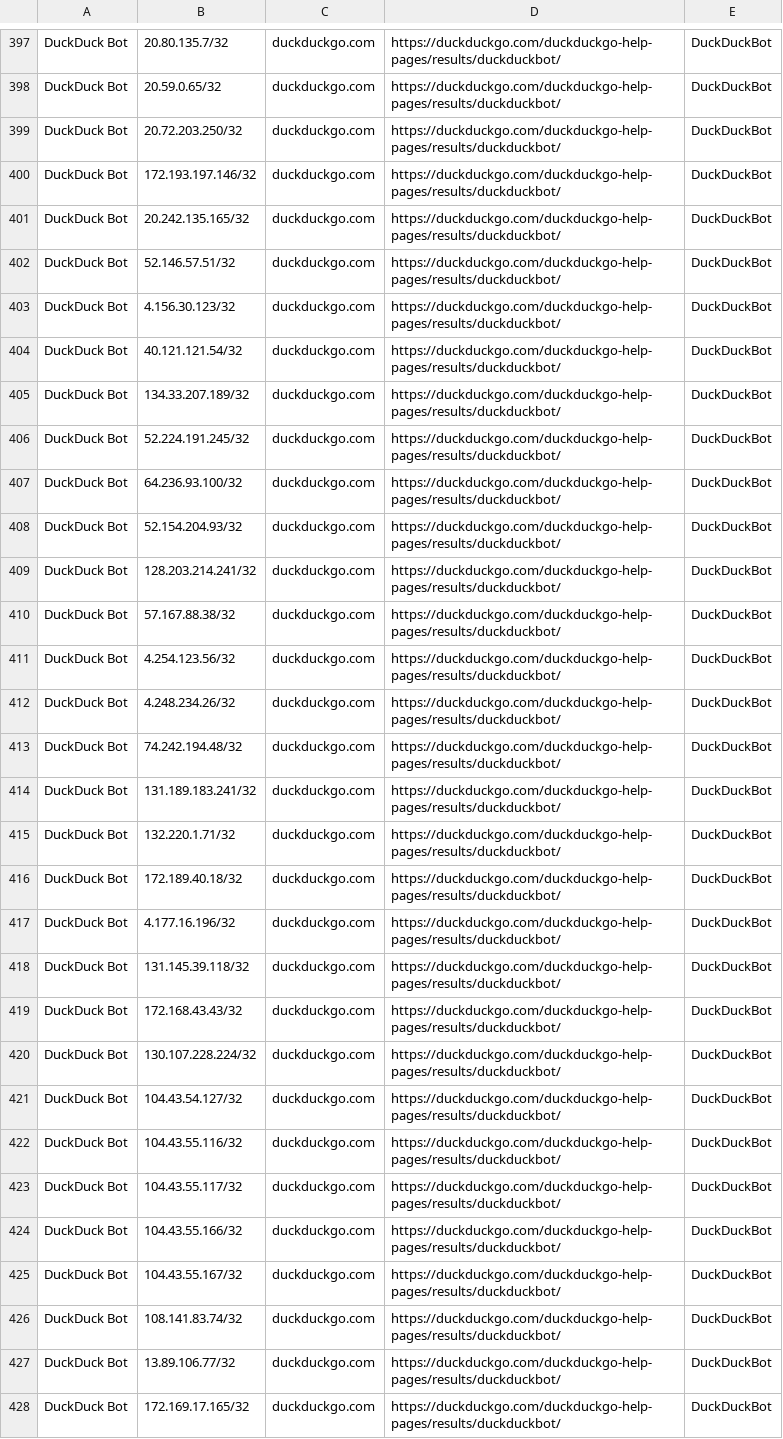
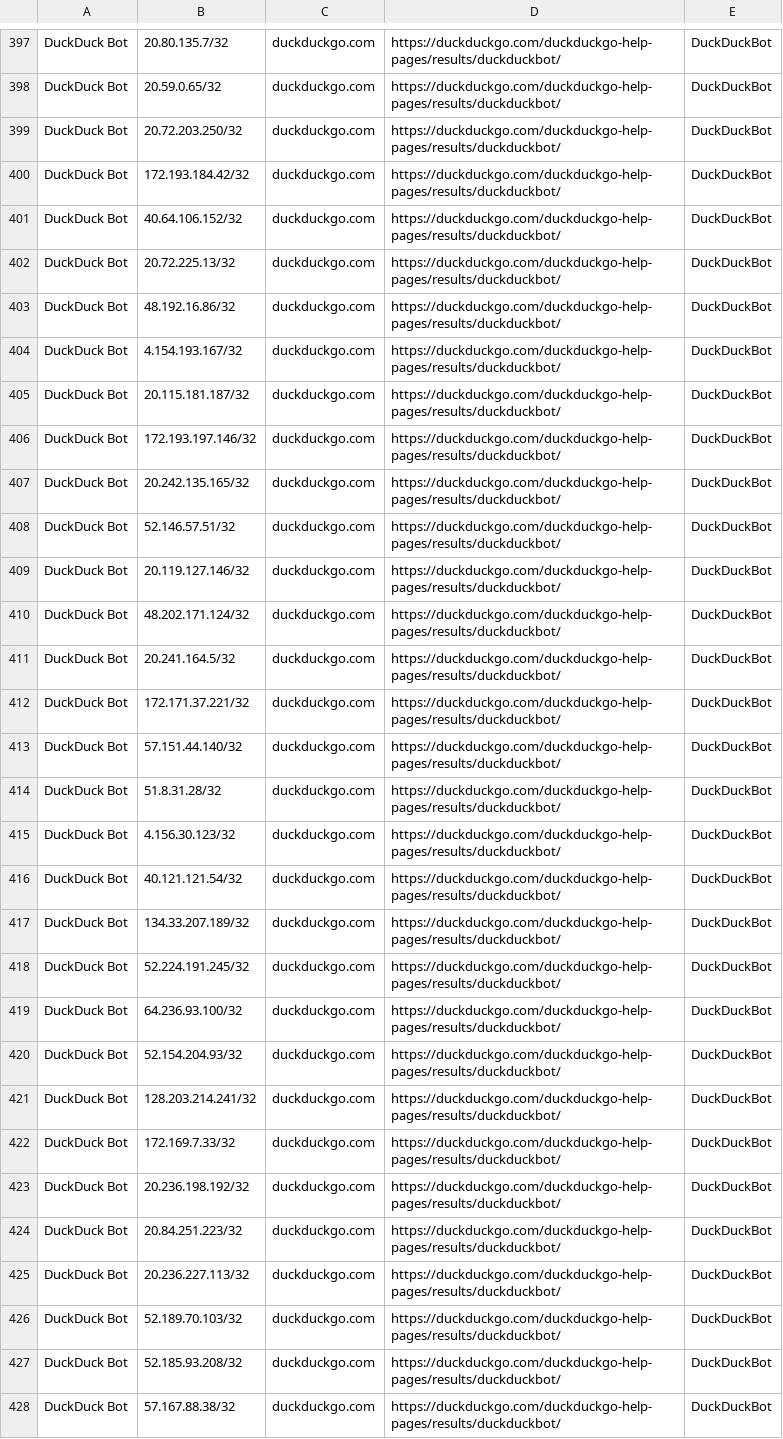
Before and after one commit to hexydec/ip-ranges, a CSV file: output/crawlers-ipv4.csv, drawn as a sheet; only a part is shown, gaps mark what is left out; the shorter side is filled out with more unchanged rows; the diff names each change by its address in the sheet, - before the commit and + after, or states it on an @@ line.

```diff
--- a/output/crawlers-ipv4.csv
+++ b/output/crawlers-ipv4.csv
+row 400: DuckDuck Bot | 172.193.184.42/32 | duckduckgo.com | https://duckduckgo.com/duckduckgo-help-pages/results/duckduckbot/ | DuckDuckBot
+row 401: DuckDuck Bot | 40.64.106.152/32 | duckduckgo.com | https://duckduckgo.com/duckduckgo-help-pages/results/duckduckbot/ | DuckDuckBot
+row 402: DuckDuck Bot | 20.72.225.13/32 | duckduckgo.com | https://duckduckgo.com/duckduckgo-help-pages/results/duckduckbot/ | DuckDuckBot
+row 403: DuckDuck Bot | 48.192.16.86/32 | duckduckgo.com | https://duckduckgo.com/duckduckgo-help-pages/results/duckduckbot/ | DuckDuckBot
+row 404: DuckDuck Bot | 4.154.193.167/32 | duckduckgo.com | https://duckduckgo.com/duckduckgo-help-pages/results/duckduckbot/ | DuckDuckBot
+row 405: DuckDuck Bot | 20.115.181.187/32 | duckduckgo.com | https://duckduckgo.com/duckduckgo-help-pages/results/duckduckbot/ | DuckDuckBot
+row 409: DuckDuck Bot | 20.119.127.146/32 | duckduckgo.com | https://duckduckgo.com/duckduckgo-help-pages/results/duckduckbot/ | DuckDuckBot
+row 410: DuckDuck Bot | 48.202.171.124/32 | duckduckgo.com | https://duckduckgo.com/duckduckgo-help-pages/results/duckduckbot/ | DuckDuckBot
+row 411: DuckDuck Bot | 20.241.164.5/32 | duckduckgo.com | https://duckduckgo.com/duckduckgo-help-pages/results/duckduckbot/ | DuckDuckBot
+row 412: DuckDuck Bot | 172.171.37.221/32 | duckduckgo.com | https://duckduckgo.com/duckduckgo-help-pages/results/duckduckbot/ | DuckDuckBot
+row 413: DuckDuck Bot | 57.151.44.140/32 | duckduckgo.com | https://duckduckgo.com/duckduckgo-help-pages/results/duckduckbot/ | DuckDuckBot
+row 414: DuckDuck Bot | 51.8.31.28/32 | duckduckgo.com | https://duckduckgo.com/duckduckgo-help-pages/results/duckduckbot/ | DuckDuckBot
+row 422: DuckDuck Bot | 172.169.7.33/32 | duckduckgo.com | https://duckduckgo.com/duckduckgo-help-pages/results/duckduckbot/ | DuckDuckBot
+row 423: DuckDuck Bot | 20.236.198.192/32 | duckduckgo.com | https://duckduckgo.com/duckduckgo-help-pages/results/duckduckbot/ | DuckDuckBot
+row 424: DuckDuck Bot | 20.84.251.223/32 | duckduckgo.com | https://duckduckgo.com/duckduckgo-help-pages/results/duckduckbot/ | DuckDuckBot
+row 425: DuckDuck Bot | 20.236.227.113/32 | duckduckgo.com | https://duckduckgo.com/duckduckgo-help-pages/results/duckduckbot/ | DuckDuckBot
+row 426: DuckDuck Bot | 52.189.70.103/32 | duckduckgo.com | https://duckduckgo.com/duckduckgo-help-pages/results/duckduckbot/ | DuckDuckBot
+row 427: DuckDuck Bot | 52.185.93.208/32 | duckduckgo.com | https://duckduckgo.com/duckduckgo-help-pages/results/duckduckbot/ | DuckDuckBot
```
Also changed, not shown: output/crawlers.csv, 14 other files.
